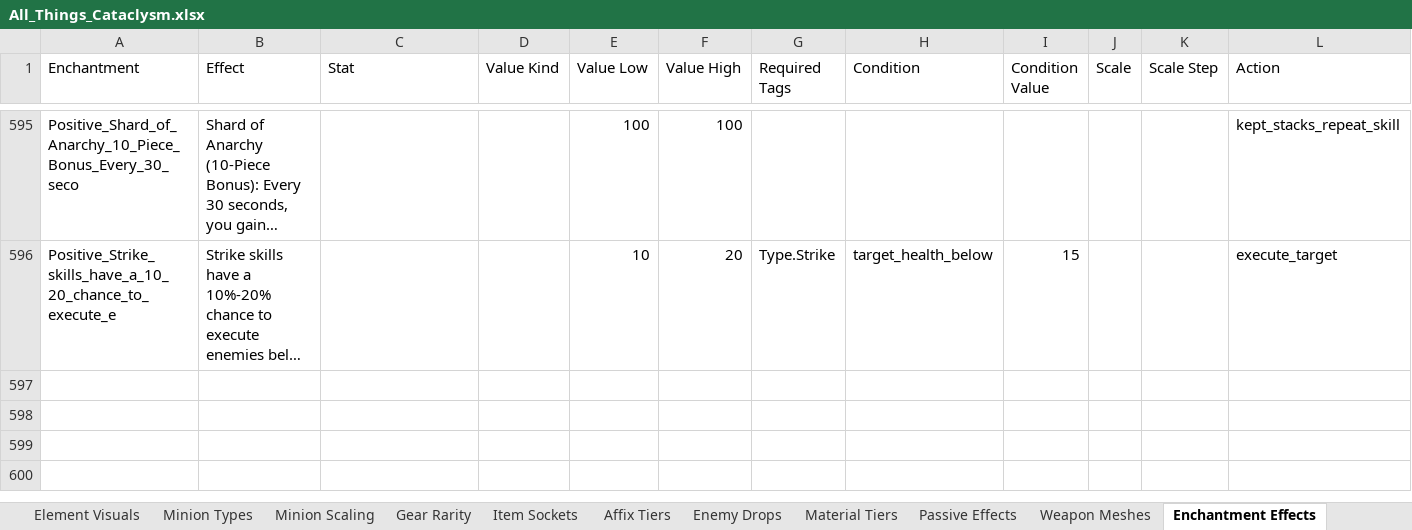
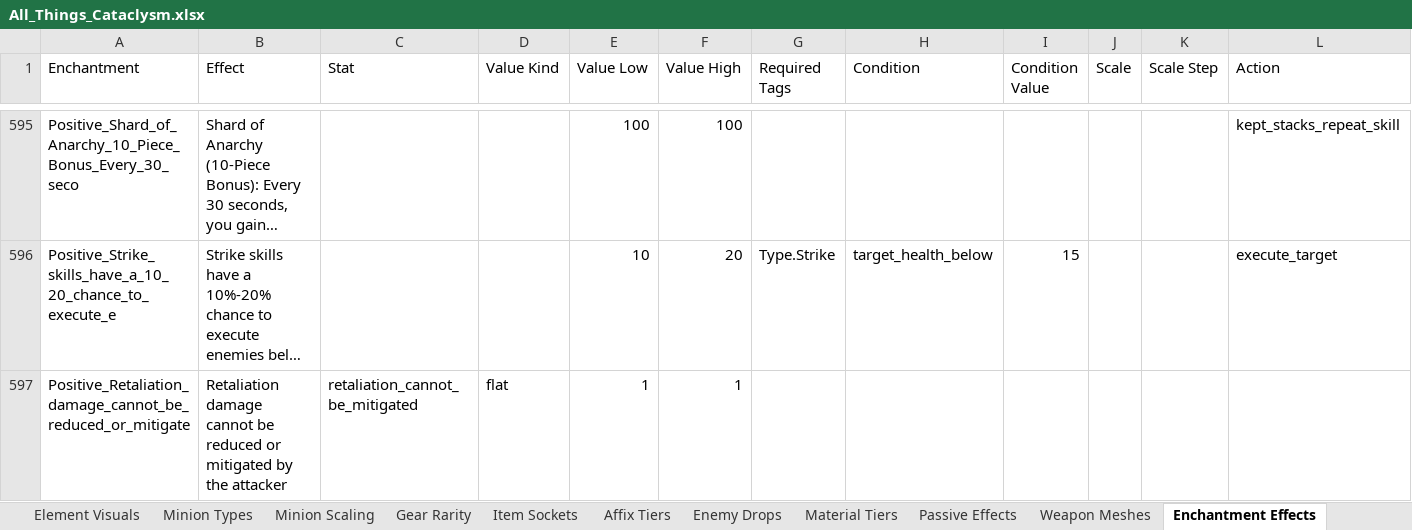
Before and after one commit to sdubois777/Cataclysm, an Excel workbook: docs/All_Things_Cataclysm.xlsx, sheet Enchantment Effects, drawn as a sheet; only a part is shown, gaps mark what is left out; long unchanged cells end in …; values as stored, in another font and other column widths than the file's, no borders; rows hold the shown columns only; the diff names each change by its address in the sheet, - before the commit and + after, or states it on an @@ line.

```diff
--- a/docs/All_Things_Cataclysm.xlsx (sheet Enchantment Effects)
+++ b/docs/All_Things_Cataclysm.xlsx (sheet Enchantment Effects)
+row 597: Positive_Retaliation_damage_cannot_be_reduced_or_mitigate | Retaliation damage cannot be reduced or mitigated by the attacker | retaliation_cannot_be_mitigated | flat | 1 | 1
```
Also changed, not shown: 5 other files.
